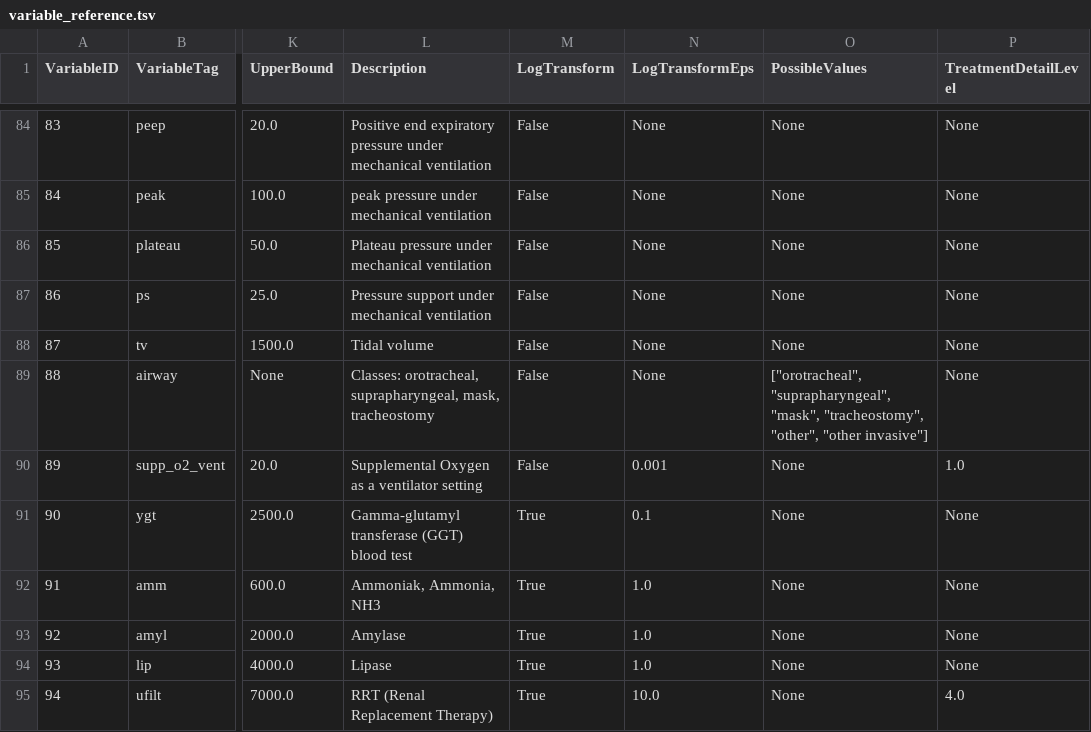
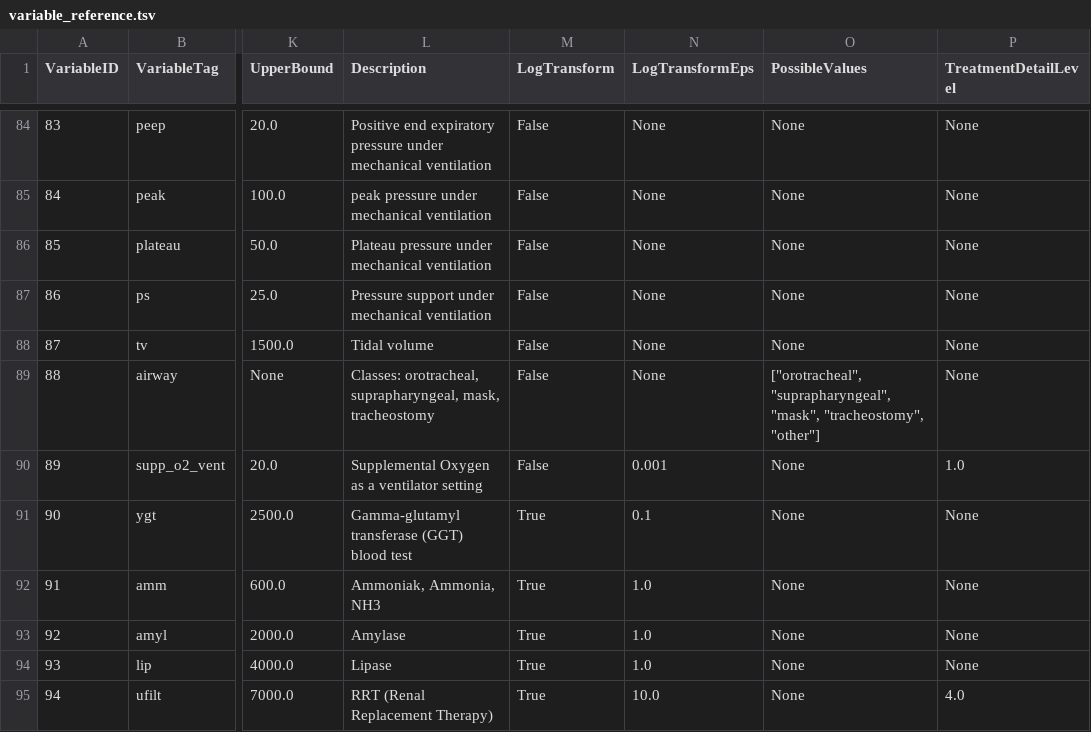
Before and after one commit to mlondschien/icu-benchmarks, a TSV file: resources/variable_reference.tsv, drawn as a sheet; only a part is shown, gaps mark what is left out; the diff names each change by its address in the sheet, - before the commit and + after, or states it on an @@ line.

Commit message:
No other_invasive

```diff
--- a/resources/variable_reference.tsv
+++ b/resources/variable_reference.tsv
-O89 (PossibleValues): …"mask", "tracheostomy", "other", "other invasive"]
+O89 (PossibleValues): …"mask", "tracheostomy", "other"]
```
